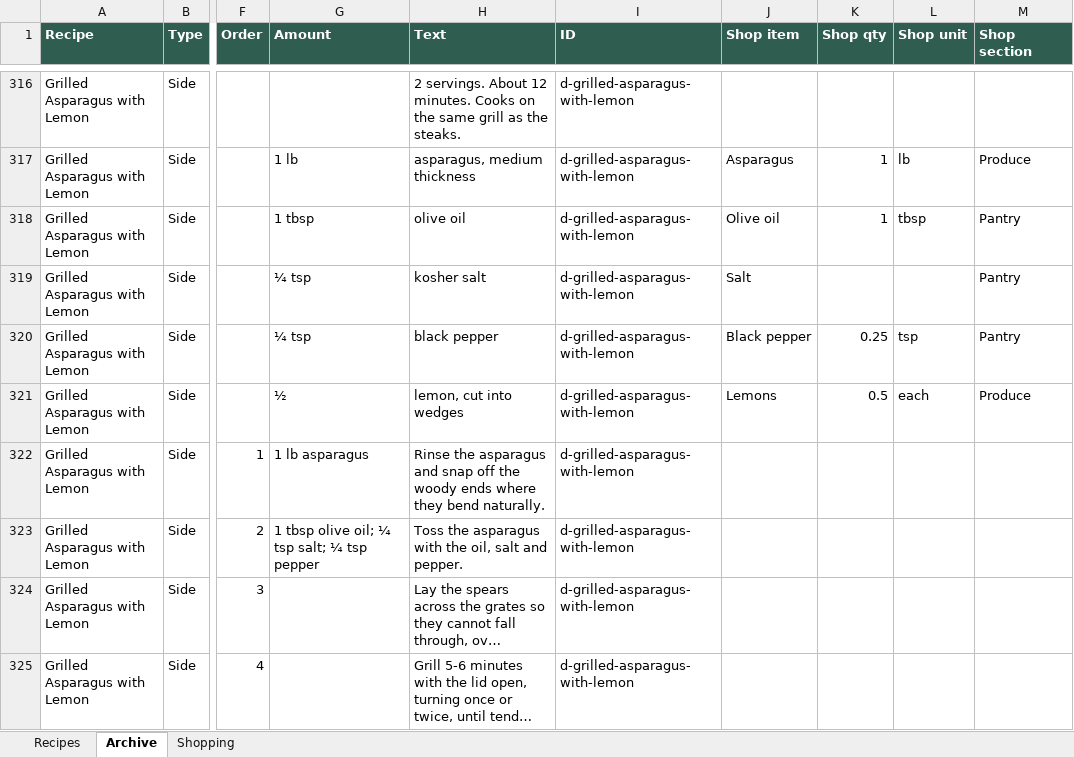
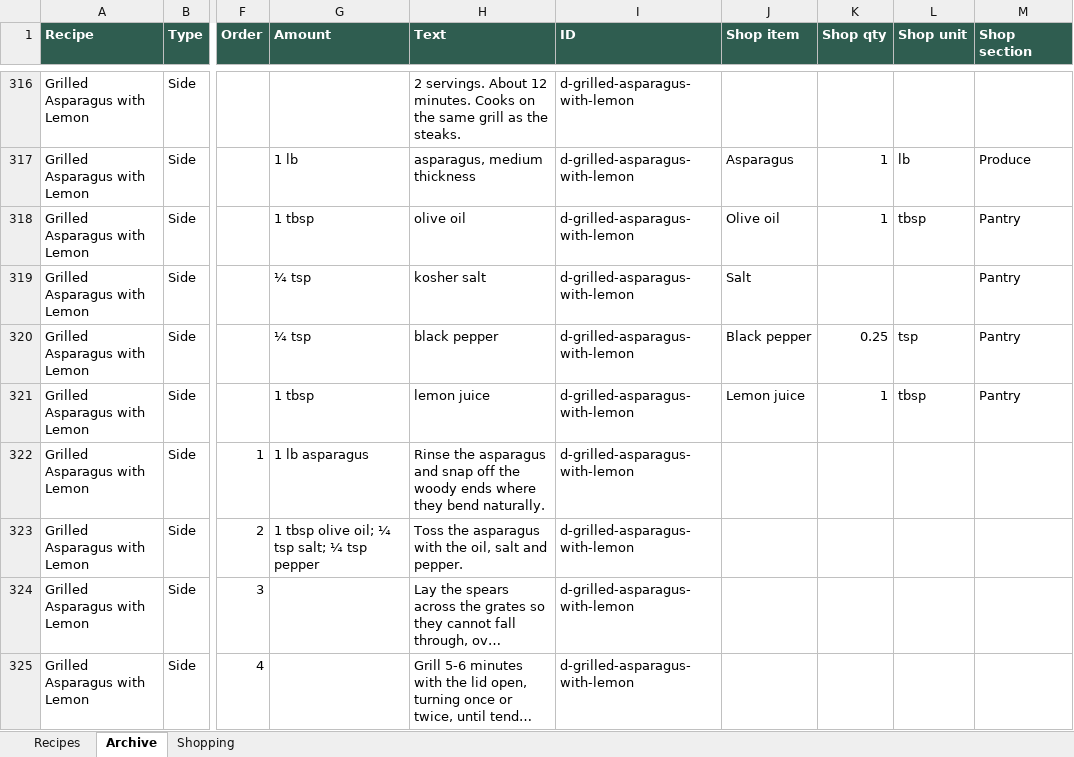
Before and after one commit to entquine/Recipes, an Excel workbook: recipes.xlsx, sheet Archive, drawn as a sheet; only a part is shown, gaps mark what is left out; long unchanged cells end in …; values as stored, in another font and other column widths than the file's, no borders; the diff covers the shown part only; the diff names each change by its address in the sheet, - before the commit and + after, or states it on an @@ line.

```diff
--- a/recipes.xlsx (sheet Archive)
+++ b/recipes.xlsx (sheet Archive)
-G321 (Amount): ½
+G321 (Amount): 1 tbsp
-H321 (Text): lemon, cut into wedges
+H321 (Text): lemon juice
-J321 (Shop item): Lemons
+J321 (Shop item): Lemon juice
-K321 (Shop qty): 0.5
+K321 (Shop qty): 1
-L321 (Shop unit): each
+L321 (Shop unit): tbsp
-M321 (Shop section): Produce
+M321 (Shop section): Pantry
```
Also changed, not shown: 29 edited cells elsewhere in this sheet, sheet Recipes.
